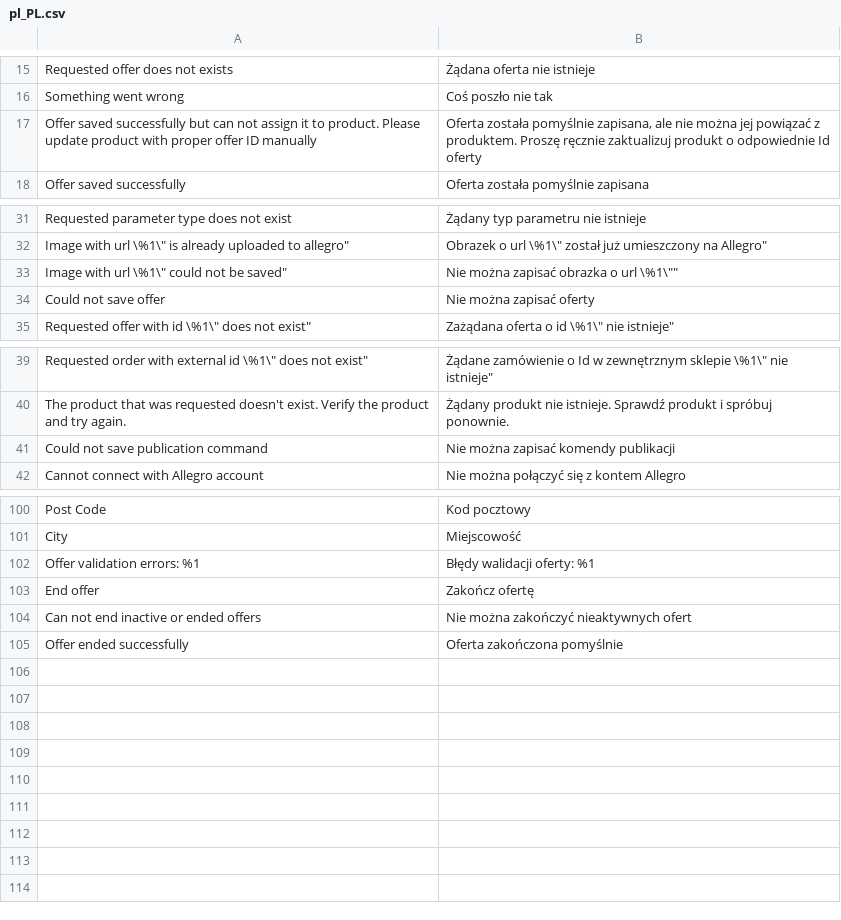
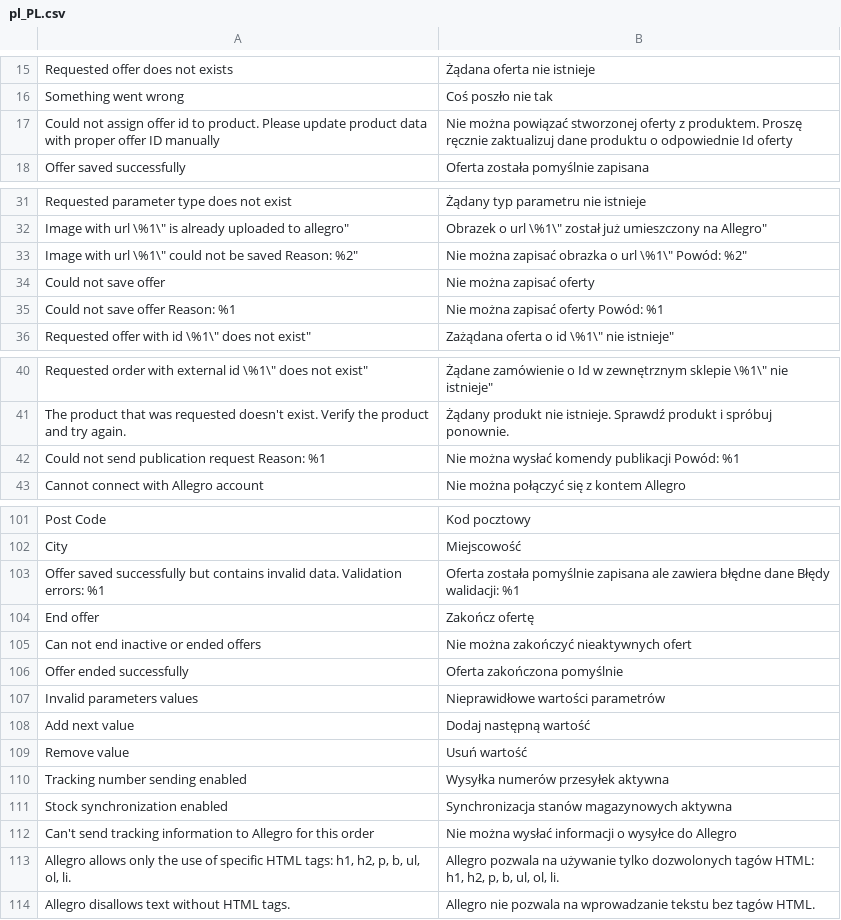
Before and after one commit to macopedia/magento2-allegro, a CSV file: i18n/pl_PL.csv, drawn as a sheet; only a part is shown, gaps mark what is left out.

Commit message:
Allow to disable inventory synchronization and tracking number sending
-Add parameters validation on offer create form

```diff
--- a/i18n/pl_PL.csv
+++ b/i18n/pl_PL.csv
@@ -16,3 +16,3 @@
 "Something went wrong","Coś poszło nie tak"
-"Offer saved successfully but can not assign it to product. Please update product with proper offer ID manually","Oferta została pomyślnie zapisana, ale nie można jej powiązać z produktem. Proszę ręcznie zaktualizuj produkt o odpowiednie Id oferty"
+"Could not assign offer id to product. Please update product data with proper offer ID manually","Nie można powiązać stworzonej oferty z produktem. Proszę ręcznie zaktualizuj dane produktu o odpowiednie Id oferty"
 "Offer saved successfully","Oferta została pomyślnie zapisana"
@@ -32,4 +32,5 @@
 "Image with url \"%1\" is already uploaded to allegro","Obrazek o url \"%1\" został już umieszczony na Allegro"
-"Image with url \"%1\" could not be saved","Nie można zapisać obrazka o url \"%1\""
+"Image with url \"%1\" could not be saved Reason: %2","Nie można zapisać obrazka o url \"%1\" Powód: %2"
 "Could not save offer","Nie można zapisać oferty"
+"Could not save offer Reason: %1","Nie można zapisać oferty Powód: %1"
 "Requested offer with id \"%1\" does not exist","Zażądana oferta o id \"%1\" nie istnieje"
@@ -40,3 +41,3 @@
 "The product that was requested doesn't exist. Verify the product and try again.","Żądany produkt nie istnieje. Sprawdź produkt i spróbuj ponownie."
-"Could not save publication command","Nie można zapisać komendy publikacji"
+"Could not send publication request Reason: %1","Nie można wysłać komendy publikacji Powód: %1"
 "Cannot connect with Allegro account","Nie można połączyć się z kontem Allegro"
@@ -101,3 +102,3 @@
 "City","Miejscowość"
-"Offer validation errors: %1","Błędy walidacji oferty: %1"
+"Offer saved successfully but contains invalid data. Validation errors: %1","Oferta została pomyślnie zapisana ale zawiera błędne dane Błędy walidacji: %1"
 "End offer","Zakończ ofertę"
@@ -105 +106,9 @@
 "Offer ended successfully","Oferta zakończona pomyślnie"
+"Invalid parameters values","Nieprawidłowe wartości parametrów"
+"Add next value","Dodaj następną wartość"
+"Remove value","Usuń wartość"
+"Tracking number sending enabled","Wysyłka numerów przesyłek aktywna"
+"Stock synchronization enabled","Synchronizacja stanów magazynowych aktywna"
+"Can't send tracking information to Allegro for this order","Nie można wysłać informacji o wysyłce do Allegro"
+"Allegro allows only the use of specific HTML tags: h1, h2, p, b, ul, ol, li.","Allegro pozwala na używanie tylko dozwolonych tagów HTML: h1, h2, p, b, ul, ol, li."
+"Allegro disallows text without HTML tags.","Allegro nie pozwala na wprowadzanie tekstu bez tagów HTML."
```
Also changed, not shown: 52 other files.
